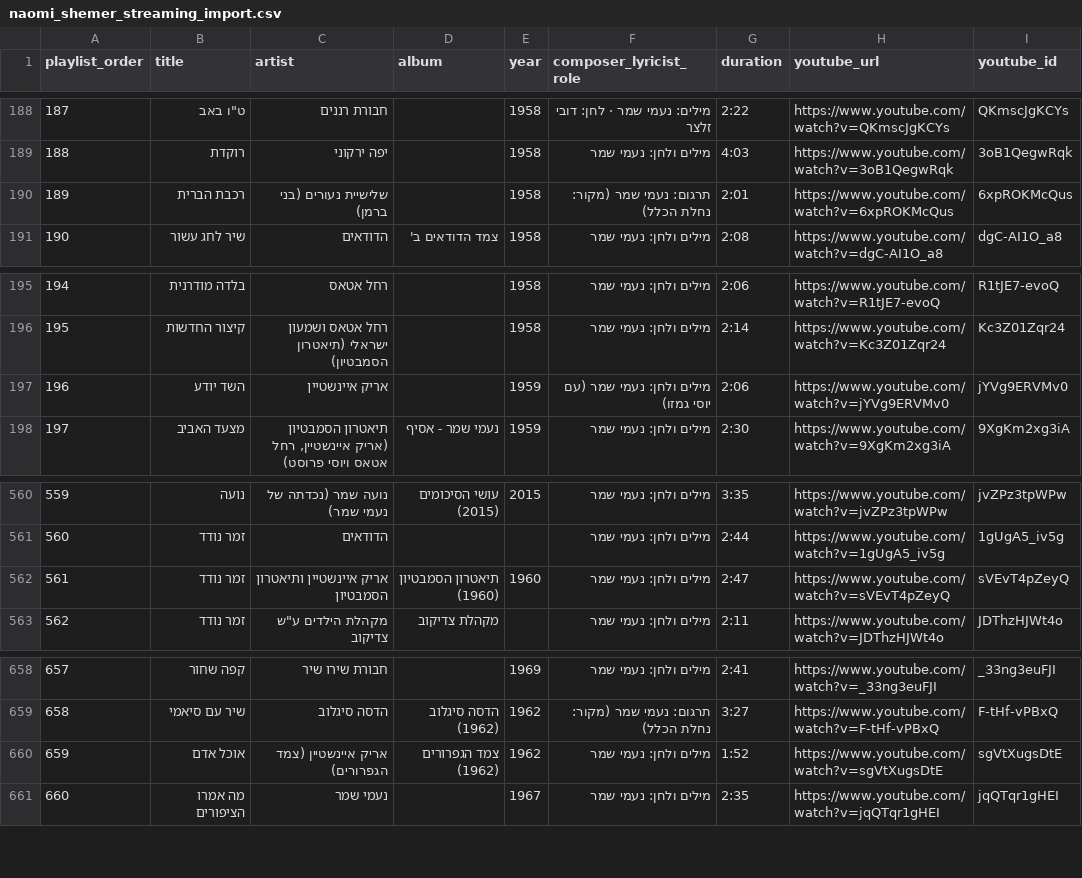
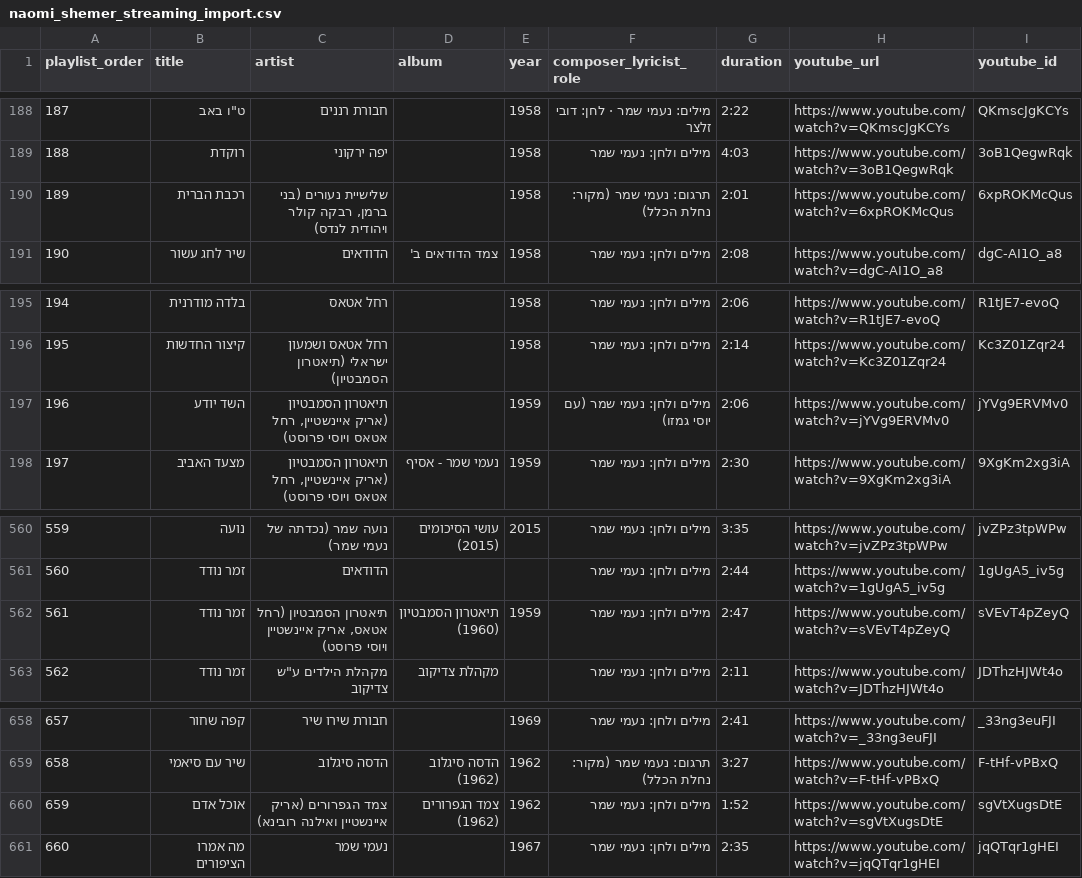
Before and after one commit to DMTsurel/playlists, a CSV file: naomi-shemer/naomi_shemer_streaming_import.csv, drawn as a sheet; only a part is shown, gaps mark what is left out; the diff names each change by its address in the sheet, - before the commit and + after, or states it on an @@ line.

```diff
--- a/naomi-shemer/naomi_shemer_streaming_import.csv
+++ b/naomi-shemer/naomi_shemer_streaming_import.csv
-C190 (artist): שלישיית נעורים (בני ברמן)
+C190 (artist): שלישיית נעורים (בני ברמן, רבקה קולר ויהודית לנדס)
-C197 (artist): אריק איינשטיין
+C197 (artist): תיאטרון הסמבטיון (אריק איינשטיין, רחל אטאס ויוסי פרוסט)
-C562 (artist): אריק איינשטיין ותיאטרון הסמבטיון
+C562 (artist): תיאטרון הסמבטיון (רחל אטאס, אריק איינשטיין ויוסי פרוסט)
-E562 (year): 1960
+E562 (year): 1959
-C660 (artist): אריק איינשטיין (צמד הגפרורים)
+C660 (artist): צמד הגפרורים (אריק איינשטיין ואילנה רובינא)
```
Also changed, not shown: naomi-shemer/naomi_shemer_youtube_playlist.csv, 8 other files.
